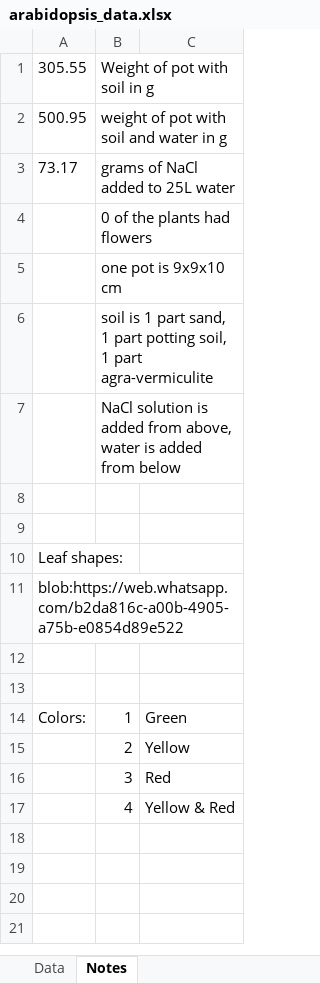
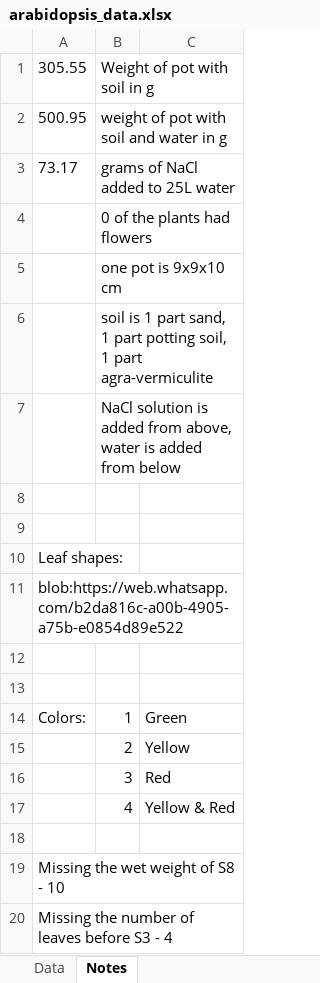
Before and after one commit to nineluijendijk/evolutionarybiology, an Excel workbook: data/arabidopsis_data.xlsx, sheet Notes, drawn as a sheet; values as stored, in another font and other column widths than the file's, no borders; the diff names each change by its address in the sheet, - before the commit and + after, or states it on an @@ line.

```diff
--- a/data/arabidopsis_data.xlsx (sheet Notes)
+++ b/data/arabidopsis_data.xlsx (sheet Notes)
+row 18: (empty)
+row 19: Missing the wet weight of S8 - 10
+row 20: Missing the number of leaves before S3 - 4
```
Also changed, not shown: sheet Data, 4 other files.
